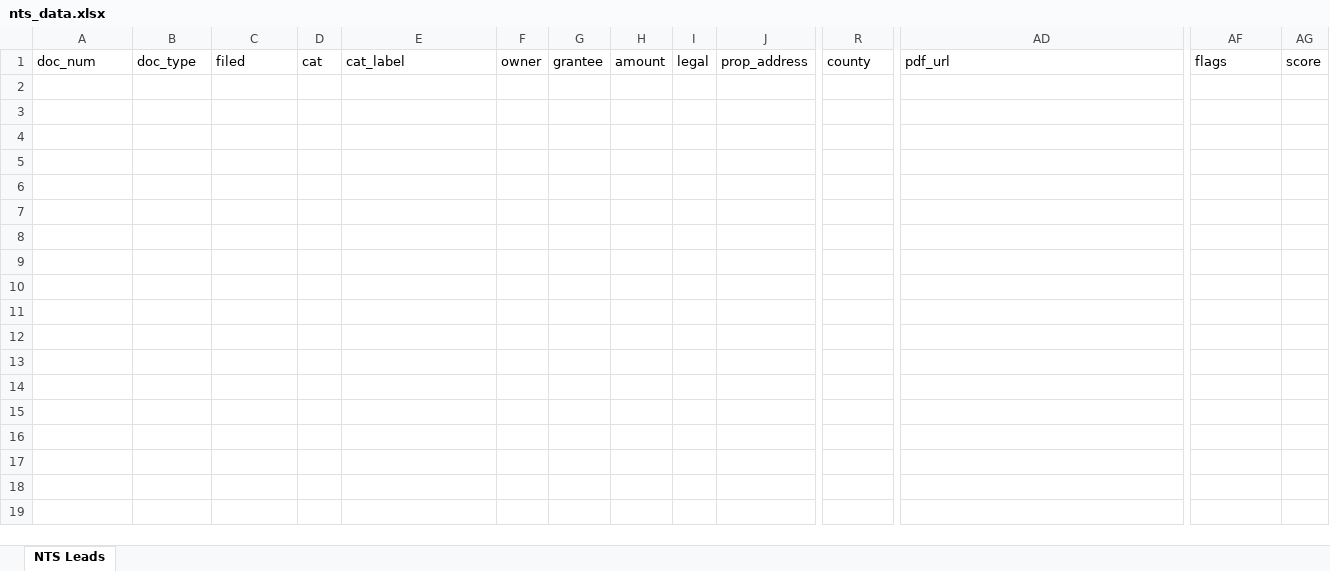
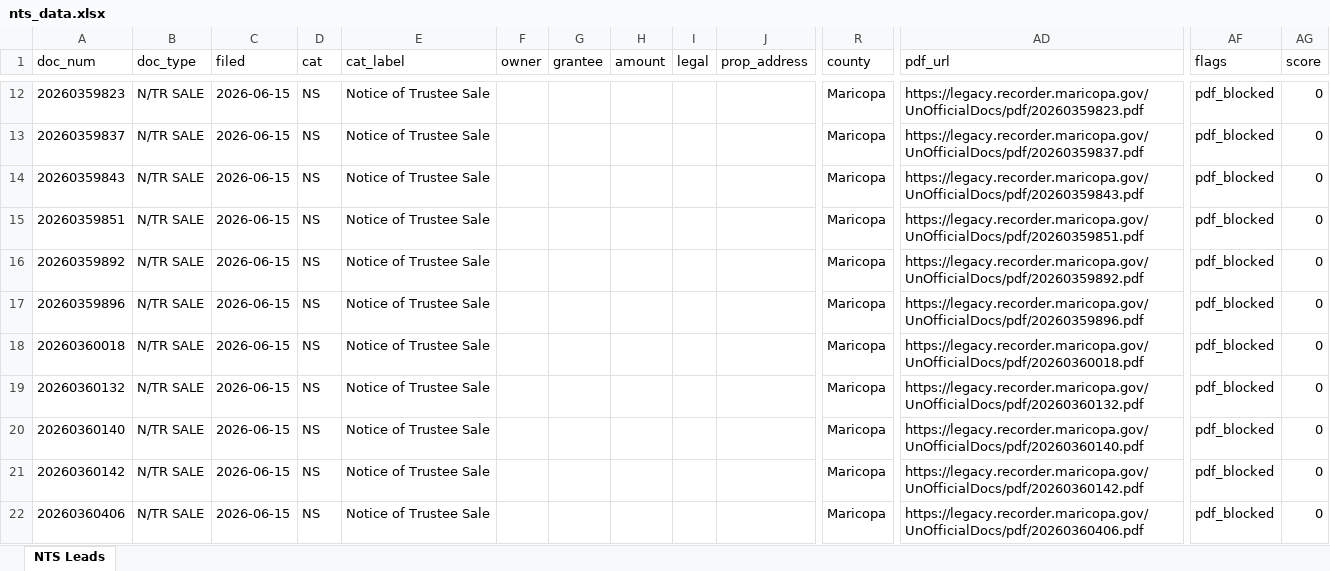
Before and after one commit to Darqsin/Chat-Scraper, an Excel workbook: nts_data.xlsx, sheet NTS Leads, drawn as a sheet; only a part is shown, gaps mark what is left out; values as stored, in another font and other column widths than the file's, no borders; rows hold the shown columns only; the diff covers the shown part only; the diff names each change by its address in the sheet, - before the commit and + after, or states it on an @@ line.

```diff
--- a/nts_data.xlsx (sheet NTS Leads)
+++ b/nts_data.xlsx (sheet NTS Leads)
+row 12: 20260359823 | N/TR SALE | 2026-06-15 | NS | Notice of Trustee Sale |  |  |  |  |  | Maricopa | https://legacy.recorder.maricopa.gov/UnOfficialDocs/pdf/20260359823.pdf | pdf_blocked | 0
+row 13: 20260359837 | N/TR SALE | 2026-06-15 | NS | Notice of Trustee Sale |  |  |  |  |  | Maricopa | https://legacy.recorder.maricopa.gov/UnOfficialDocs/pdf/20260359837.pdf | pdf_blocked | 0
+row 14: 20260359843 | N/TR SALE | 2026-06-15 | NS | Notice of Trustee Sale |  |  |  |  |  | Maricopa | https://legacy.recorder.maricopa.gov/UnOfficialDocs/pdf/20260359843.pdf | pdf_blocked | 0
+row 15: 20260359851 | N/TR SALE | 2026-06-15 | NS | Notice of Trustee Sale |  |  |  |  |  | Maricopa | https://legacy.recorder.maricopa.gov/UnOfficialDocs/pdf/20260359851.pdf | pdf_blocked | 0
+row 16: 20260359892 | N/TR SALE | 2026-06-15 | NS | Notice of Trustee Sale |  |  |  |  |  | Maricopa | https://legacy.recorder.maricopa.gov/UnOfficialDocs/pdf/20260359892.pdf | pdf_blocked | 0
+row 17: 20260359896 | N/TR SALE | 2026-06-15 | NS | Notice of Trustee Sale |  |  |  |  |  | Maricopa | https://legacy.recorder.maricopa.gov/UnOfficialDocs/pdf/20260359896.pdf | pdf_blocked | 0
+row 18: 20260360018 | N/TR SALE | 2026-06-15 | NS | Notice of Trustee Sale |  |  |  |  |  | Maricopa | https://legacy.recorder.maricopa.gov/UnOfficialDocs/pdf/20260360018.pdf | pdf_blocked | 0
+row 19: 20260360132 | N/TR SALE | 2026-06-15 | NS | Notice of Trustee Sale |  |  |  |  |  | Maricopa | https://legacy.recorder.maricopa.gov/UnOfficialDocs/pdf/20260360132.pdf | pdf_blocked | 0
+row 20: 20260360140 | N/TR SALE | 2026-06-15 | NS | Notice of Trustee Sale |  |  |  |  |  | Maricopa | https://legacy.recorder.maricopa.gov/UnOfficialDocs/pdf/20260360140.pdf | pdf_blocked | 0
+row 21: 20260360142 | N/TR SALE | 2026-06-15 | NS | Notice of Trustee Sale |  |  |  |  |  | Maricopa | https://legacy.recorder.maricopa.gov/UnOfficialDocs/pdf/20260360142.pdf | pdf_blocked | 0
+row 22: 20260360406 | N/TR SALE | 2026-06-15 | NS | Notice of Trustee Sale |  |  |  |  |  | Maricopa | https://legacy.recorder.maricopa.gov/UnOfficialDocs/pdf/20260360406.pdf | pdf_blocked | 0
```
Also changed, not shown: 10 added rows elsewhere in this sheet, 5 other files.
